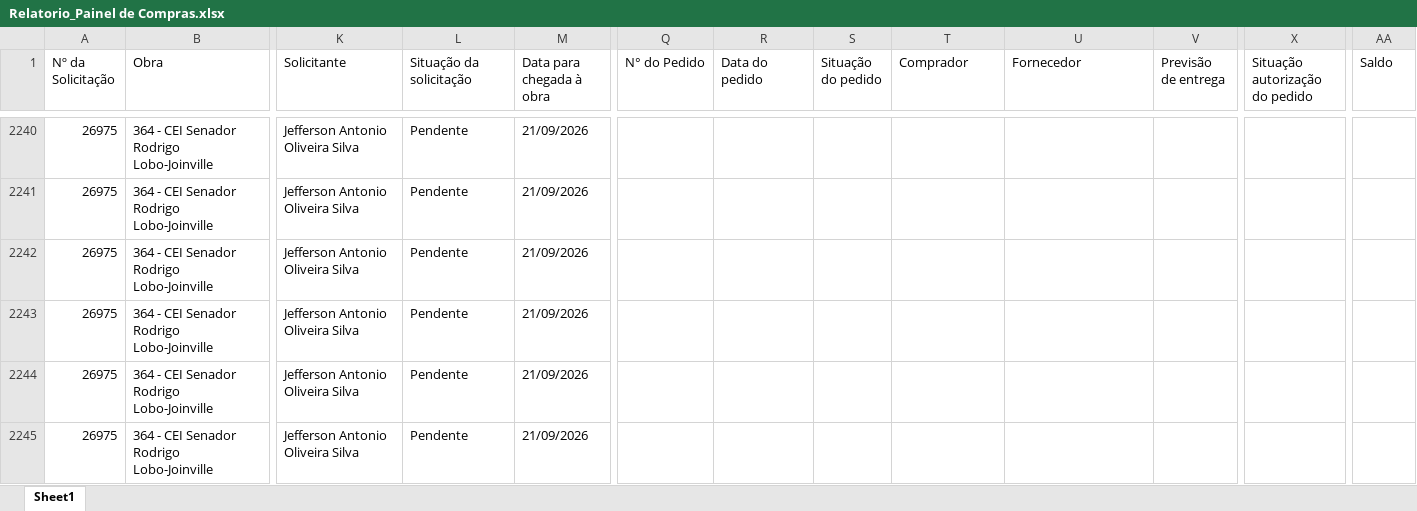
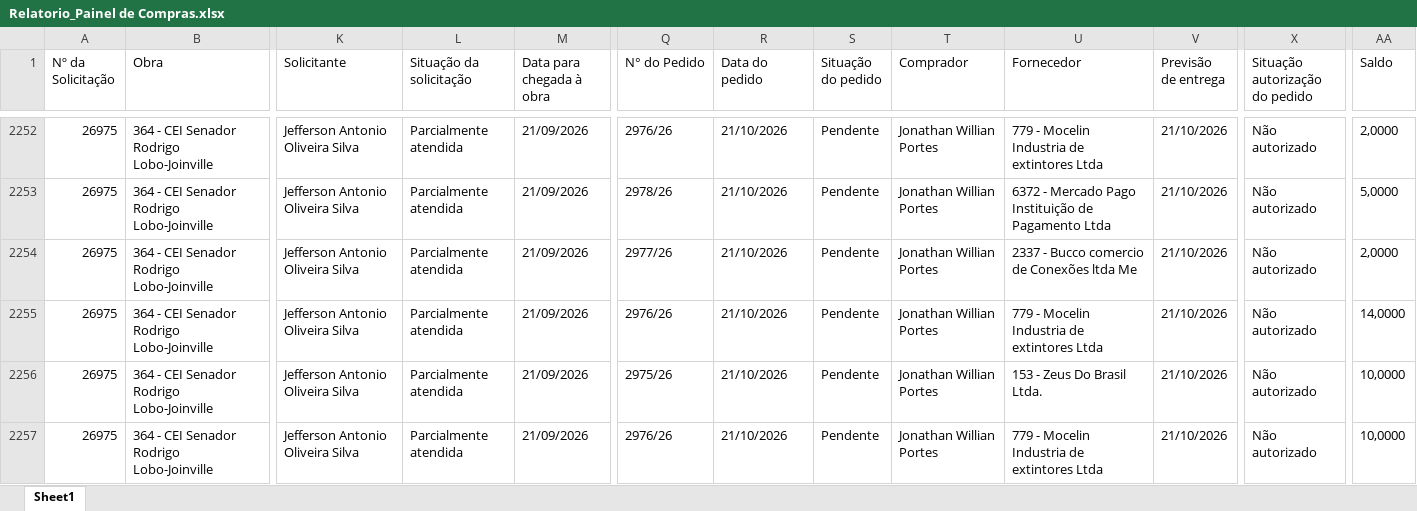
Before and after one commit to vicentecosantos/painel_de_compras_or, an Excel workbook: Relatorio_Painel de Compras.xlsx, sheet Sheet1, drawn as a sheet; only a part is shown, gaps mark what is left out; values as stored, in another font and other column widths than the file's, no borders; addresses are those after the commit; the diff covers the shown part only; the diff names each change by its address in the sheet, - before the commit and + after, or states it on an @@ line.

```diff
--- a/Relatorio_Painel de Compras.xlsx (sheet Sheet1)
+++ b/Relatorio_Painel de Compras.xlsx (sheet Sheet1)
-L2252:L2257 (Situação da solicitação): Pendente
+L2252:L2257 (Situação da solicitação): Parcialmente atendida
-Q2252 (N° do Pedido): (empty)
+Q2252 (N° do Pedido): 2976/26
-R2252:R2257 (Data do pedido): (empty)
+R2252:R2257 (Data do pedido): 21/10/2026
-S2252:S2257 (Situação do pedido): (empty)
+S2252:S2257 (Situação do pedido): Pendente
-T2252:T2257 (Comprador): (empty)
+T2252:T2257 (Comprador): Jonathan Willian Portes
-U2252 (Fornecedor): (empty)
+U2252 (Fornecedor): 779 - Mocelin Industria de extintores Ltda
-V2252:V2257 (Previsão de entrega): (empty)
+V2252:V2257 (Previsão de entrega): 21/10/2026
-X2252:X2257 (Situação autorização do pedido): (empty)
+X2252:X2257 (Situação autorização do pedido): Não autorizado
-AA2252 (Saldo): (empty)
+AA2252 (Saldo): 2,0000
-Q2253 (N° do Pedido): (empty)
+Q2253 (N° do Pedido): 2978/26
-U2253 (Fornecedor): (empty)
+U2253 (Fornecedor): 6372 - Mercado Pago Instituição de Pagamento Ltda
-AA2253 (Saldo): (empty)
+AA2253 (Saldo): 5,0000
-Q2254 (N° do Pedido): (empty)
+Q2254 (N° do Pedido): 2977/26
-U2254 (Fornecedor): (empty)
+U2254 (Fornecedor): 2337 - Bucco comercio de Conexões ltda Me
-AA2254 (Saldo): (empty)
+AA2254 (Saldo): 2,0000
-Q2255 (N° do Pedido): (empty)
+Q2255 (N° do Pedido): 2976/26
-U2255 (Fornecedor): (empty)
+U2255 (Fornecedor): 779 - Mocelin Industria de extintores Ltda
-AA2255 (Saldo): (empty)
+AA2255 (Saldo): 14,0000
-Q2256 (N° do Pedido): (empty)
+Q2256 (N° do Pedido): 2975/26
-U2256 (Fornecedor): (empty)
+U2256 (Fornecedor): 153 - Zeus Do Brasil Ltda.
-AA2256:AA2257 (Saldo): (empty)
+AA2256:AA2257 (Saldo): 10,0000
-Q2257 (N° do Pedido): (empty)
+Q2257 (N° do Pedido): 2976/26
-U2257 (Fornecedor): (empty)
+U2257 (Fornecedor): 779 - Mocelin Industria de extintores Ltda
```
Also changed, not shown: 14 added rows and 1286 edited cells elsewhere in this sheet.
